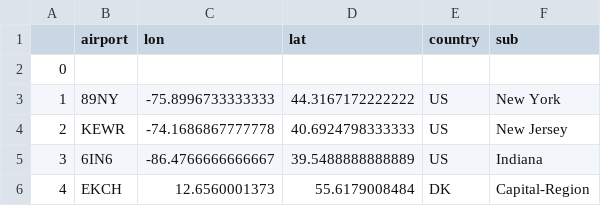
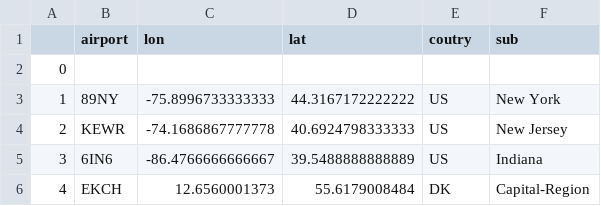
Before and after one commit to mehdiHai/INF8808-Final-Project, a CSV file: src/assets/data/airports.csv, drawn as a sheet; only a part is shown.

Commit message:
Change data organisation

```diff
--- a/src/assets/data/airports.csv
+++ b/src/assets/data/airports.csv
@@ -1,2 +1,2 @@
-,airport,lon,lat,country,sub
+,airport,lon,lat,coutry,sub
 0,,,,,
```
Also changed, not shown: 8 other files.
